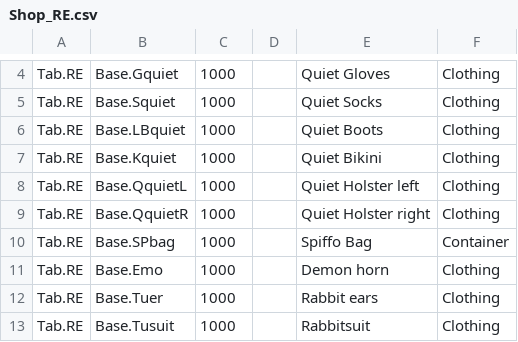
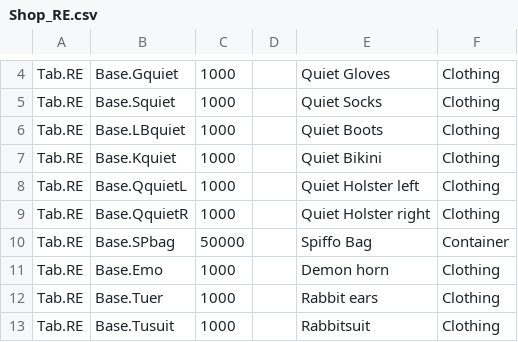
Before and after one commit to Lu5ck/ZomboidKWRR, a CSV file: Shop Generator/Shop_RE.csv, drawn as a sheet; only a part is shown, gaps mark what is left out.

Commit message:
Update Shop_RE.csv

```diff
--- a/Shop Generator/Shop_RE.csv
+++ b/Shop Generator/Shop_RE.csv
@@ -9,3 +9,3 @@ Tab.RE,Base.QquietL,1000,,Quiet Holster left,Clothing
 Tab.RE,Base.QquietR,1000,,Quiet Holster right,Clothing
-Tab.RE,Base.SPbag,1000,,Spiffo Bag,Container
+Tab.RE,Base.SPbag,50000,,Spiffo Bag,Container
 Tab.RE,Base.Emo,1000,,Demon horn,Clothing
```
